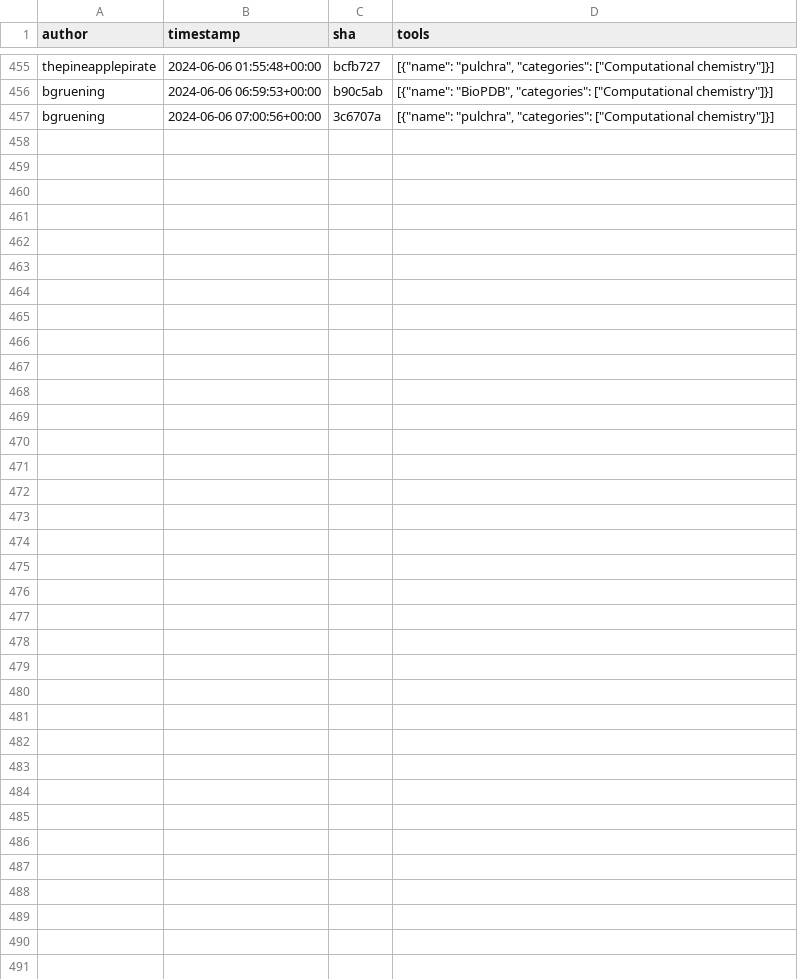
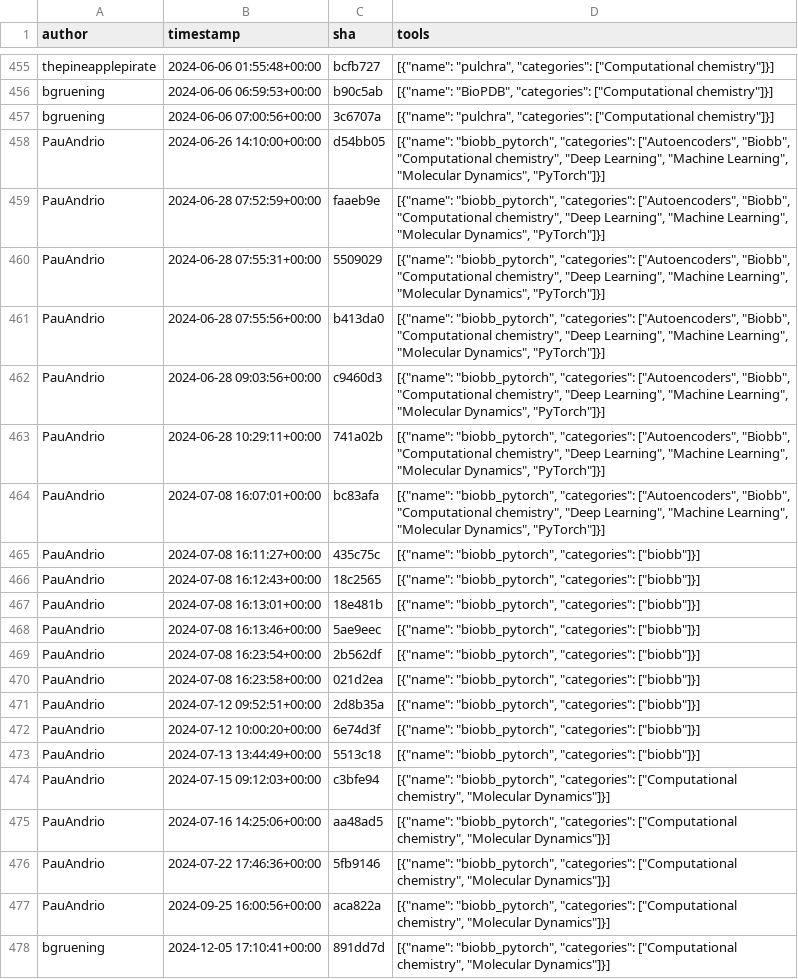
Before and after one commit to kostrykin/galaxy-community-activities, a CSV file: cache/repositories/galaxycomputationalchemistry/galaxy-tools-compchem.csv, drawn as a sheet; only a part is shown, gaps mark what is left out; the diff names each change by its address in the sheet, - before the commit and + after, or states it on an @@ line.

```diff
--- a/cache/repositories/galaxycomputationalchemistry/galaxy-tools-compchem.csv
+++ b/cache/repositories/galaxycomputationalchemistry/galaxy-tools-compchem.csv
+row 458: PauAndrio | 2024-06-26 14:10:00+00:00 | d54bb05 | [{"name": "biobb_pytorch", "categories": ["Autoencoders", "Biobb", "Computational chemistry", "Deep Learning", "Machine Learning", "Molecular Dynamics", "PyTorch"]}]
+row 459: PauAndrio | 2024-06-28 07:52:59+00:00 | faaeb9e | [{"name": "biobb_pytorch", "categories": ["Autoencoders", "Biobb", "Computational chemistry", "Deep Learning", "Machine Learning", "Molecular Dynamics", "PyTorch"]}]
+row 460: PauAndrio | 2024-06-28 07:55:31+00:00 | 5509029 | [{"name": "biobb_pytorch", "categories": ["Autoencoders", "Biobb", "Computational chemistry", "Deep Learning", "Machine Learning", "Molecular Dynamics", "PyTorch"]}]
+row 461: PauAndrio | 2024-06-28 07:55:56+00:00 | b413da0 | [{"name": "biobb_pytorch", "categories": ["Autoencoders", "Biobb", "Computational chemistry", "Deep Learning", "Machine Learning", "Molecular Dynamics", "PyTorch"]}]
+row 462: PauAndrio | 2024-06-28 09:03:56+00:00 | c9460d3 | [{"name": "biobb_pytorch", "categories": ["Autoencoders", "Biobb", "Computational chemistry", "Deep Learning", "Machine Learning", "Molecular Dynamics", "PyTorch"]}]
+row 463: PauAndrio | 2024-06-28 10:29:11+00:00 | 741a02b | [{"name": "biobb_pytorch", "categories": ["Autoencoders", "Biobb", "Computational chemistry", "Deep Learning", "Machine Learning", "Molecular Dynamics", "PyTorch"]}]
+row 464: PauAndrio | 2024-07-08 16:07:01+00:00 | bc83afa | [{"name": "biobb_pytorch", "categories": ["Autoencoders", "Biobb", "Computational chemistry", "Deep Learning", "Machine Learning", "Molecular Dynamics", "PyTorch"]}]
+row 465: PauAndrio | 2024-07-08 16:11:27+00:00 | 435c75c | [{"name": "biobb_pytorch", "categories": ["biobb"]}]
+row 466: PauAndrio | 2024-07-08 16:12:43+00:00 | 18c2565 | [{"name": "biobb_pytorch", "categories": ["biobb"]}]
+row 467: PauAndrio | 2024-07-08 16:13:01+00:00 | 18e481b | [{"name": "biobb_pytorch", "categories": ["biobb"]}]
+row 468: PauAndrio | 2024-07-08 16:13:46+00:00 | 5ae9eec | [{"name": "biobb_pytorch", "categories": ["biobb"]}]
+row 469: PauAndrio | 2024-07-08 16:23:54+00:00 | 2b562df | [{"name": "biobb_pytorch", "categories": ["biobb"]}]
+row 470: PauAndrio | 2024-07-08 16:23:58+00:00 | 021d2ea | [{"name": "biobb_pytorch", "categories": ["biobb"]}]
+row 471: PauAndrio | 2024-07-12 09:52:51+00:00 | 2d8b35a | [{"name": "biobb_pytorch", "categories": ["biobb"]}]
+row 472: PauAndrio | 2024-07-12 10:00:20+00:00 | 6e74d3f | [{"name": "biobb_pytorch", "categories": ["biobb"]}]
+row 473: PauAndrio | 2024-07-13 13:44:49+00:00 | 5513c18 | [{"name": "biobb_pytorch", "categories": ["biobb"]}]
+row 474: PauAndrio | 2024-07-15 09:12:03+00:00 | c3bfe94 | [{"name": "biobb_pytorch", "categories": ["Computational chemistry", "Molecular Dynamics"]}]
+row 475: PauAndrio | 2024-07-16 14:25:06+00:00 | aa48ad5 | [{"name": "biobb_pytorch", "categories": ["Computational chemistry", "Molecular Dynamics"]}]
+row 476: PauAndrio | 2024-07-22 17:46:36+00:00 | 5fb9146 | [{"name": "biobb_pytorch", "categories": ["Computational chemistry", "Molecular Dynamics"]}]
+row 477: PauAndrio | 2024-09-25 16:00:56+00:00 | aca822a | [{"name": "biobb_pytorch", "categories": ["Computational chemistry", "Molecular Dynamics"]}]
+row 478: bgruening | 2024-12-05 17:10:41+00:00 | 891dd7d | [{"name": "biobb_pytorch", "categories": ["Computational chemistry", "Molecular Dynamics"]}]
```
Also changed, not shown: cache/avatars.csv, cache/repositories/bgruening/galaxytools.csv, 5 other files.
